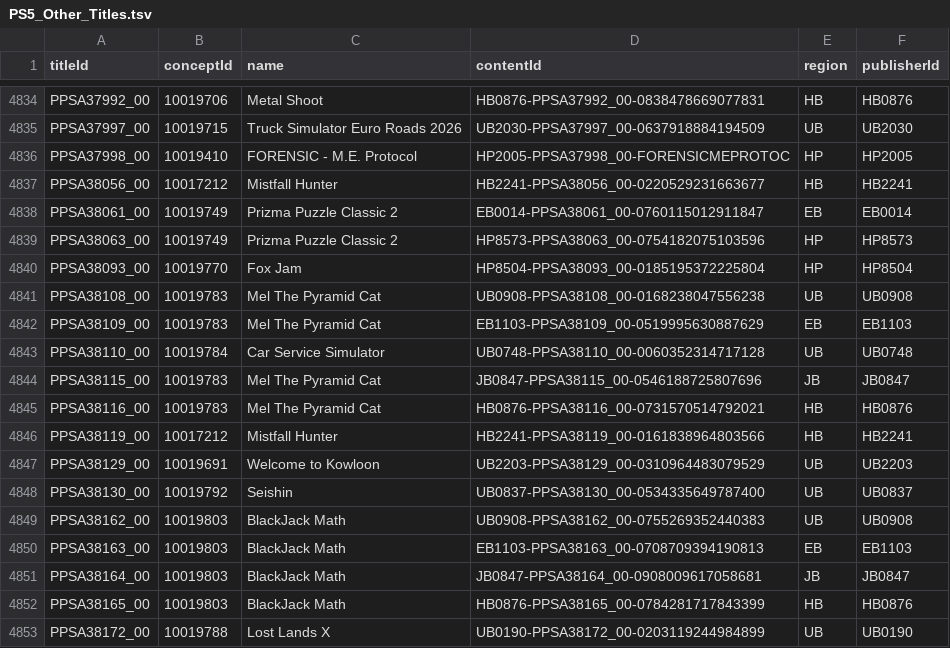
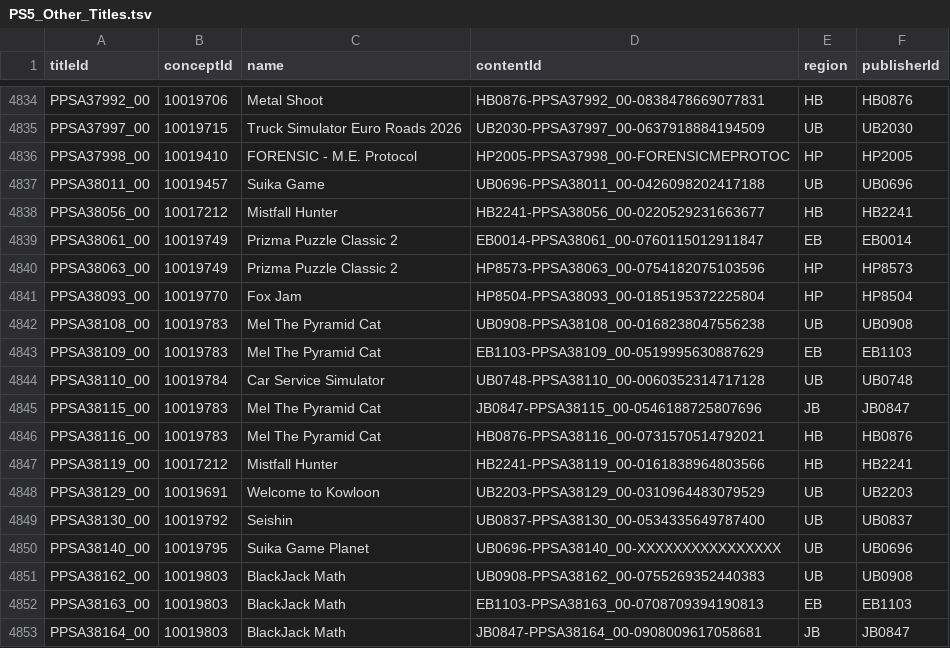
Before and after one commit to andshrew/PlayStation-Titles, a TSV file: Region/Other/PS5_Other_Titles.tsv, drawn as a sheet; only a part is shown, gaps mark what is left out; the shorter side is filled out with more unchanged rows.

Commit message:
Refreshed title data

```diff
--- a/Region/Other/PS5_Other_Titles.tsv
+++ b/Region/Other/PS5_Other_Titles.tsv
@@ -4836,2 +4836,3 @@ PPSA37997_00	10019715	Truck Simulator Euro Roads 2026	UB2030-PPSA37997_00-063791
 PPSA37998_00	10019410	FORENSIC - M.E. Protocol	HP2005-PPSA37998_00-FORENSICMEPROTOC	HP	HP2005
+PPSA38011_00	10019457	Suika Game	UB0696-PPSA38011_00-0426098202417188	UB	UB0696
 PPSA38056_00	10017212	Mistfall Hunter	HB2241-PPSA38056_00-0220529231663677	HB	HB2241
@@ -4848,2 +4849,3 @@ PPSA38129_00	10019691	Welcome to Kowloon	UB2203-PPSA38129_00-0310964483079529	UB
 PPSA38130_00	10019792	Seishin	UB0837-PPSA38130_00-0534335649787400	UB	UB0837
+PPSA38140_00	10019795	Suika Game Planet	UB0696-PPSA38140_00-XXXXXXXXXXXXXXXX	UB	UB0696
 PPSA38162_00	10019803	BlackJack Math	UB0908-PPSA38162_00-0755269352440383	UB	UB0908
```
Also changed, not shown: Misc/PS4_Unique_Concept.tsv, Misc/PS5_Unique_Concept.tsv, 8 other files.
